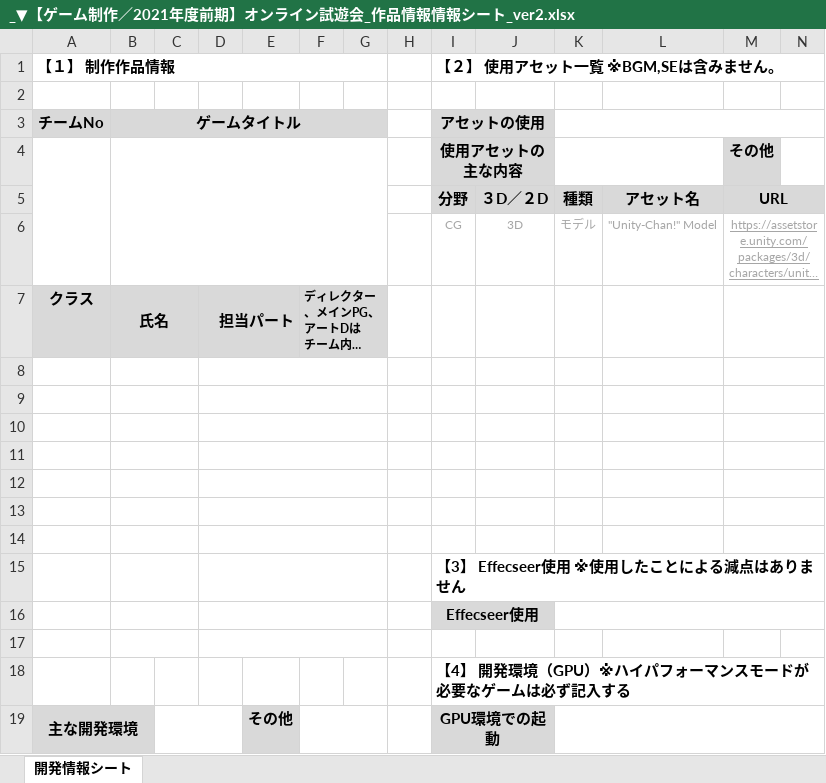
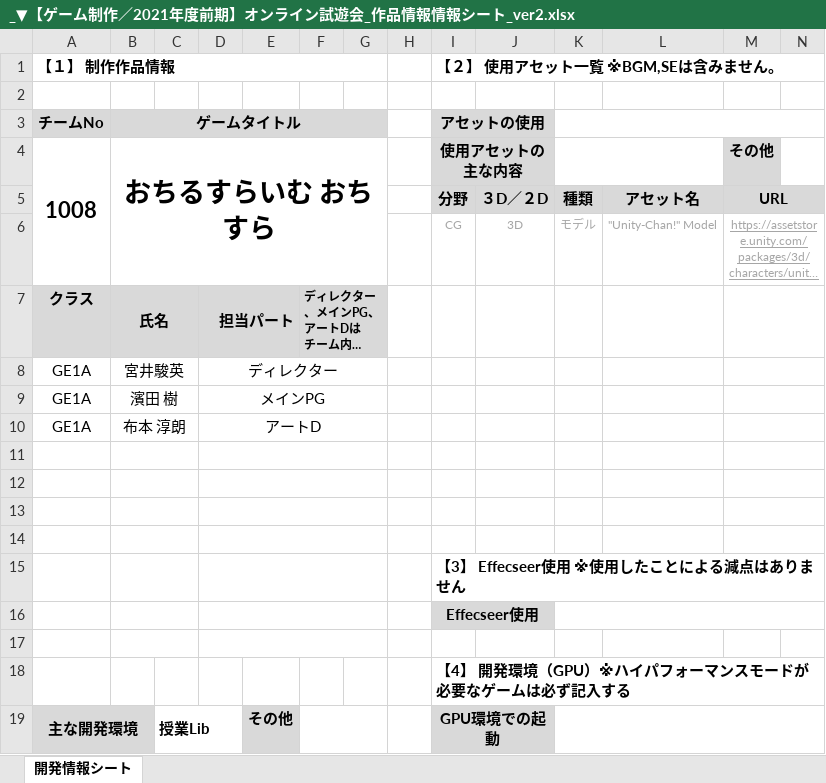
Before and after one commit to Twyl/SIC-tentative, an Excel workbook: asset/other/_②GigaFile便アップロード時に添付する資料/_▼【ゲーム制作／2021年度前期】オンライン試遊会_作品情報情報シート_ver2.xlsx, sheet 開発情報シート, drawn as a sheet; only a part is shown; long unchanged cells end in …; values as stored, in another font and other column widths than the file's, no borders; rows hold the shown columns only; the diff names each change by its address in the sheet, - before the commit and + after, or states it on an @@ line.

```diff
--- a/asset/other/_②GigaFile便アップロード時に添付する資料/_▼【ゲーム制作／2021年度前期】オンライン試遊会_作品情報情報シート_ver2.xlsx (sheet 開発情報シート)
+++ b/asset/other/_②GigaFile便アップロード時に添付する資料/_▼【ゲーム制作／2021年度前期】オンライン試遊会_作品情報情報シート_ver2.xlsx (sheet 開発情報シート)
-A4 (チームNo): (empty)
+A4 (チームNo): 1008
-B4 (ゲームタイトル): (empty)
+B4 (ゲームタイトル): おちるすらいむ おちすら
-row 8: (empty)
+row 8: GE1A | 宮井駿英 |  | ディレクター
-row 9: (empty)
+row 9: GE1A | 濱田 樹 |  | メインPG
-row 10: (empty)
+row 10: GE1A | 布本 淳朗 |  | アートD
-C19: (empty)
+C19: 授業Lib
```
Also changed, not shown: 48 other files.
